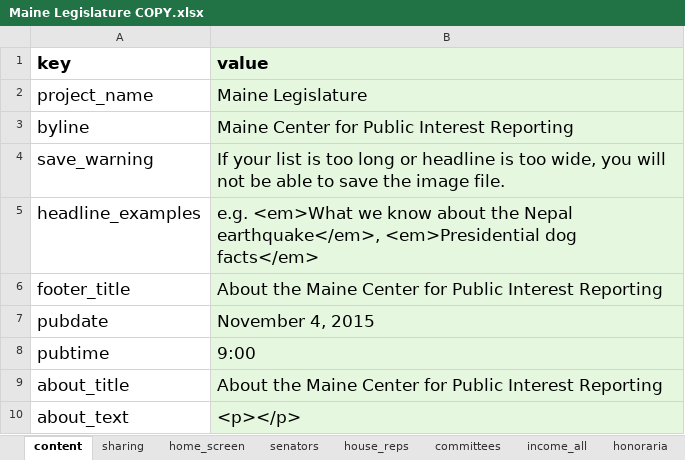
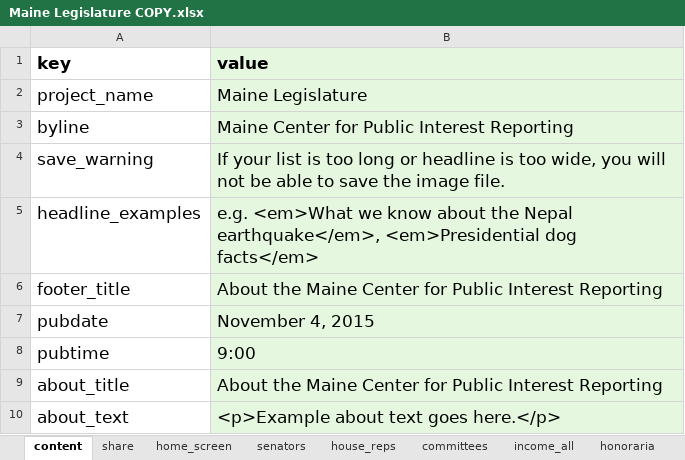
Before and after one commit to INN/maine-legislature, an Excel workbook: data/Maine Legislature COPY.xlsx, sheet content, drawn as a sheet; values as stored, in another font and other column widths than the file's, no borders; charts and pictures not drawn; the diff names each change by its address in the sheet, - before the commit and + after, or states it on an @@ line.

```diff
--- a/data/Maine Legislature COPY.xlsx (sheet content)
+++ b/data/Maine Legislature COPY.xlsx (sheet content)
-sheet tab: sharing
+sheet tab: share
-B10 (value): <p></p>
+B10 (value): <p>Example about text goes here.</p>
```
Also changed, not shown: sheet senators, sheet house_reps, 3 other files.
